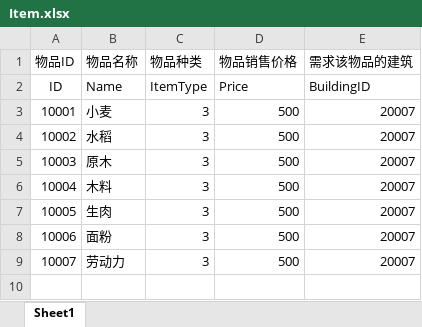
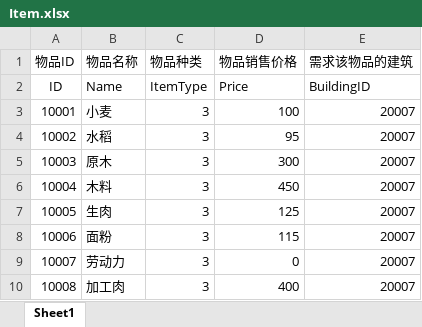
Before and after one commit to FMJ9922/BiShe, an Excel workbook: Assets/Resources/Data/RawData/Item.xlsx, sheet Sheet1, drawn as a sheet; values as stored, in another font and other column widths than the file's, no borders; the diff names each change by its address in the sheet, - before the commit and + after, or states it on an @@ line.

```diff
--- a/Assets/Resources/Data/RawData/Item.xlsx (sheet Sheet1)
+++ b/Assets/Resources/Data/RawData/Item.xlsx (sheet Sheet1)
-D3 (物品销售价格): 500
+D3 (物品销售价格): 100
-D4 (物品销售价格): 500
+D4 (物品销售价格): 95
-D5 (物品销售价格): 500
+D5 (物品销售价格): 300
-D6 (物品销售价格): 500
+D6 (物品销售价格): 450
-D7 (物品销售价格): 500
+D7 (物品销售价格): 125
-D8 (物品销售价格): 500
+D8 (物品销售价格): 115
-D9 (物品销售价格): 500
+D9 (物品销售价格): 0
+row 10: 10008 | 加工肉 | 3 | 400 | 20007
```
Also changed, not shown: Assets/Resources/Data/RawData/Buildings.xlsx, Assets/Resources/Data/RawData/Tech.xlsx, 2 other files.
